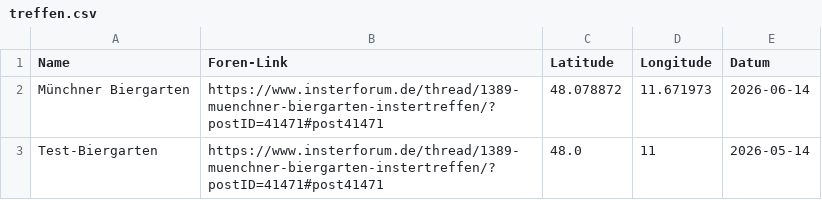
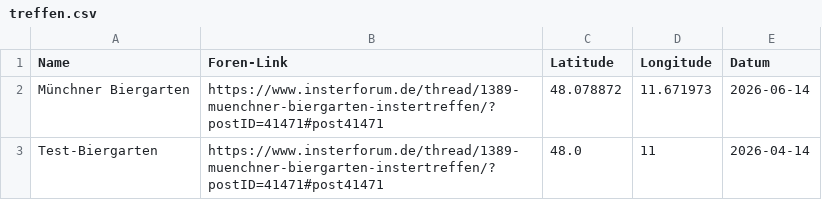
Before and after one commit to the-minster/insterforum-nutzerkarte, a CSV file: treffen.csv, drawn as a sheet.

Commit message:
Update treffen.csv

```diff
--- a/treffen.csv
+++ b/treffen.csv
@@ -2,2 +2,2 @@ Name,Foren-Link,Latitude,Longitude,Datum
 Münchner Biergarten,https://www.insterforum.de/thread/1389-muenchner-biergarten-instertreffen/?postID=41471#post41471,48.078872,11.671973,2026-06-14
-Test-Biergarten,https://www.insterforum.de/thread/1389-muenchner-biergarten-instertreffen/?postID=41471#post41471,48.0,11,2026-05-14
+Test-Biergarten,https://www.insterforum.de/thread/1389-muenchner-biergarten-instertreffen/?postID=41471#post41471,48.0,11,2026-04-14
```
